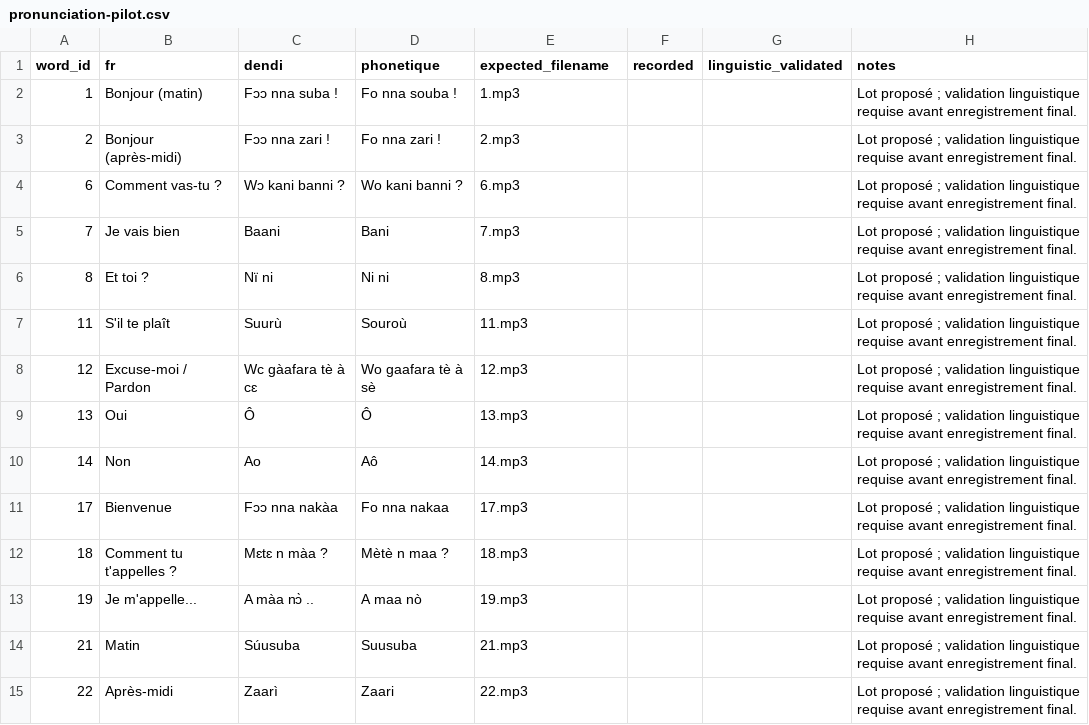
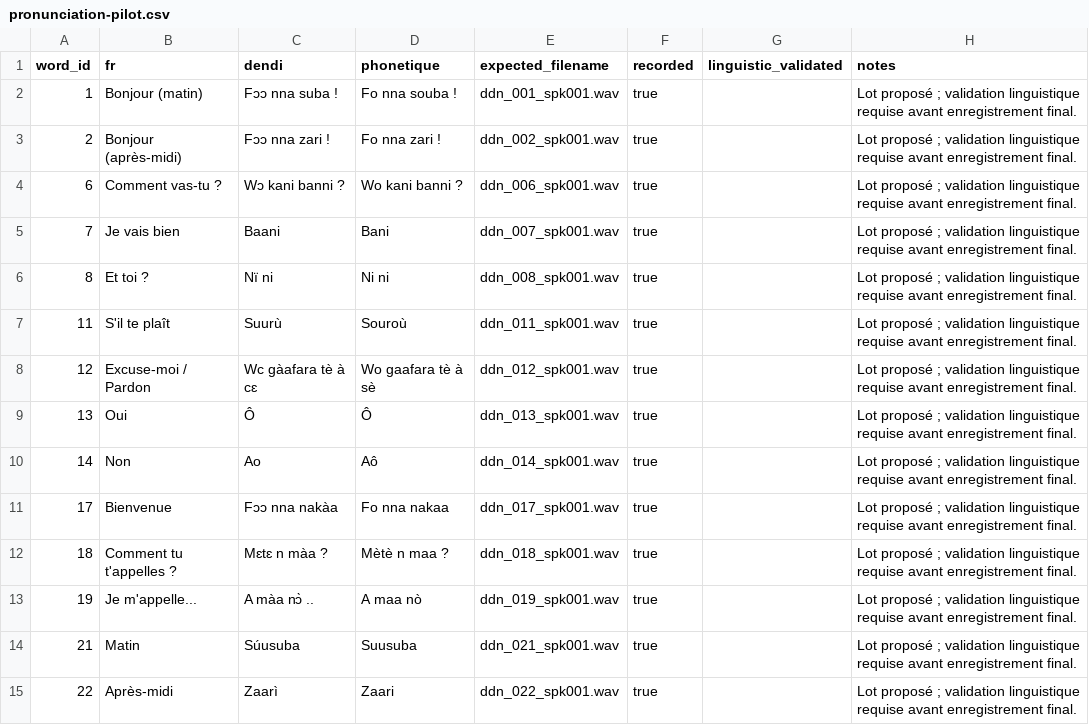
Before and after one commit to GhostDRAKEN/dendi-learn, a CSV file: docs/data/pronunciation-pilot.csv, drawn as a sheet; only a part is shown; the diff covers the shown part only.

Commit message:
feat: integrate first real Dendi pronunciation pilot

```diff
--- a/docs/data/pronunciation-pilot.csv
+++ b/docs/data/pronunciation-pilot.csv
@@ -1,15 +1,15 @@
 word_id,fr,dendi,phonetique,expected_filename,recorded,linguistic_validated,notes
-1,Bonjour (matin),Fɔɔ nna suba !,Fo nna souba !,1.mp3,,,Lot proposé ; validation linguistique requise avant enregistrement final.
-2,Bonjour (après-midi),Fɔɔ nna zari !,Fo nna zari !,2.mp3,,,Lot proposé ; validation linguistique requise avant enregistrement final.
-6,Comment vas-tu ?,Wɔ kani banni ?,Wo kani banni ?,6.mp3,,,Lot proposé ; validation linguistique requise avant enregistrement final.
-7,Je vais bien,Baani,Bani,7.mp3,,,Lot proposé ; validation linguistique requise avant enregistrement final.
-8,Et toi ?,Nï ni,Ni ni,8.mp3,,,Lot proposé ; validation linguistique requise avant enregistrement final.
-11,S'il te plaît,Suurù,Souroù,11.mp3,,,Lot proposé ; validation linguistique requise avant enregistrement final.
-12,Excuse-moi / Pardon,Wc gàafara tè à cɛ,Wo gaafara tè à sè,12.mp3,,,Lot proposé ; validation linguistique requise avant enregistrement final.
-13,Oui,Ô,Ô,13.mp3,,,Lot proposé ; validation linguistique requise avant enregistrement final.
-14,Non,Ao,Aô,14.mp3,,,Lot proposé ; validation linguistique requise avant enregistrement final.
-17,Bienvenue,Fɔɔ nna nakàa,Fo nna nakaa,17.mp3,,,Lot proposé ; validation linguistique requise avant enregistrement final.
-18,Comment tu t'appelles ?,Mɛtɛ n màa ?,Mètè n maa ?,18.mp3,,,Lot proposé ; validation linguistique requise avant enregistrement final.
-19,Je m'appelle...,A màa nɔ̀ ..,A maa nò,19.mp3,,,Lot proposé ; validation linguistique requise avant enregistrement final.
-21,Matin,Súusuba,Suusuba,21.mp3,,,Lot proposé ; validation linguistique requise avant enregistrement final.
-22,Après-midi,Zaarì,Zaari,22.mp3,,,Lot proposé ; validation linguistique requise avant enregistrement final.
+1,Bonjour (matin),Fɔɔ nna suba !,Fo nna souba !,ddn_001_spk001.wav,true,,Lot proposé ; validation linguistique requise avant enregistrement final.
+2,Bonjour (après-midi),Fɔɔ nna zari !,Fo nna zari !,ddn_002_spk001.wav,true,,Lot proposé ; validation linguistique requise avant enregistrement final.
+6,Comment vas-tu ?,Wɔ kani banni ?,Wo kani banni ?,ddn_006_spk001.wav,true,,Lot proposé ; validation linguistique requise avant enregistrement final.
+7,Je vais bien,Baani,Bani,ddn_007_spk001.wav,true,,Lot proposé ; validation linguistique requise avant enregistrement final.
+8,Et toi ?,Nï ni,Ni ni,ddn_008_spk001.wav,true,,Lot proposé ; validation linguistique requise avant enregistrement final.
+11,S'il te plaît,Suurù,Souroù,ddn_011_spk001.wav,true,,Lot proposé ; validation linguistique requise avant enregistrement final.
+12,Excuse-moi / Pardon,Wc gàafara tè à cɛ,Wo gaafara tè à sè,ddn_012_spk001.wav,true,,Lot proposé ; validation linguistique requise avant enregistrement final.
+13,Oui,Ô,Ô,ddn_013_spk001.wav,true,,Lot proposé ; validation linguistique requise avant enregistrement final.
+14,Non,Ao,Aô,ddn_014_spk001.wav,true,,Lot proposé ; validation linguistique requise avant enregistrement final.
+17,Bienvenue,Fɔɔ nna nakàa,Fo nna nakaa,ddn_017_spk001.wav,true,,Lot proposé ; validation linguistique requise avant enregistrement final.
+18,Comment tu t'appelles ?,Mɛtɛ n màa ?,Mètè n maa ?,ddn_018_spk001.wav,true,,Lot proposé ; validation linguistique requise avant enregistrement final.
+19,Je m'appelle...,A màa nɔ̀ ..,A maa nò,ddn_019_spk001.wav,true,,Lot proposé ; validation linguistique requise avant enregistrement final.
+21,Matin,Súusuba,Suusuba,ddn_021_spk001.wav,true,,Lot proposé ; validation linguistique requise avant enregistrement final.
+22,Après-midi,Zaarì,Zaari,ddn_022_spk001.wav,true,,Lot proposé ; validation linguistique requise avant enregistrement final.
```
Also changed, not shown: 26 edited cells elsewhere in this file, 39 other files.
